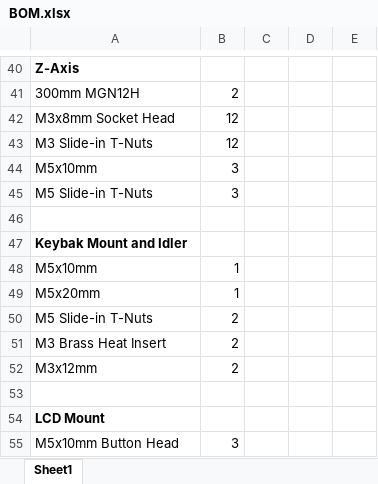
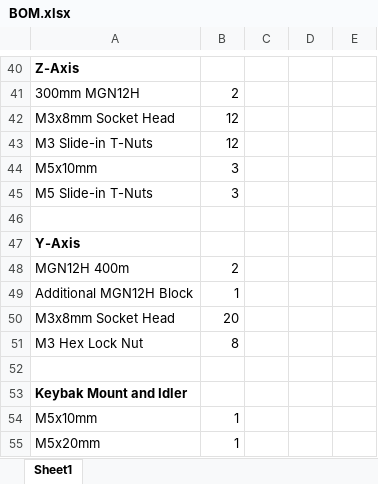
Before and after one commit to foureight84/MZ-Switchwire, an Excel workbook: BOM/BOM.xlsx, sheet Sheet1, drawn as a sheet; only a part is shown, gaps mark what is left out; the shorter side is filled out with more unchanged rows; values as stored, in another font and other column widths than the file's, no borders; the diff names each change by its address in the sheet, - before the commit and + after, or states it on an @@ line.

```diff
--- a/BOM/BOM.xlsx (sheet Sheet1)
+++ b/BOM/BOM.xlsx (sheet Sheet1)
+row 47: Y-Axis
+row 48: MGN12H 400m | 2
+row 49: Additional MGN12H Block | 1
+row 50: M3x8mm Socket Head | 20
+row 51: M3 Hex Lock Nut | 8
+row 52: (empty)
```
Also changed, not shown: 1 other file.
